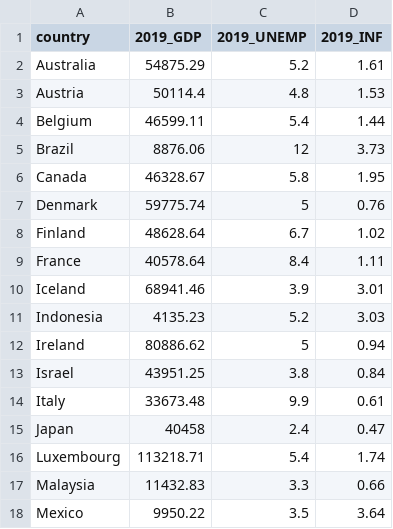
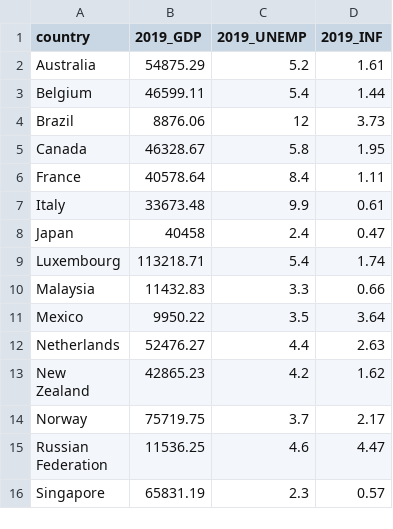
Before and after one commit to daikidev111/FIT3179-Assignment2, a CSV file: Cleaned_Datasets/economics_improved.csv, drawn as a sheet; only a part is shown; the shorter side is filled out with more unchanged rows; the diff covers the shown part only; the diff names each change by its address in the sheet, - before the commit and + after, or states it on an @@ line.

Commit message:
modification ont he dataset

```diff
--- a/Cleaned_Datasets/economics_improved.csv
+++ b/Cleaned_Datasets/economics_improved.csv
-row 3: Austria | 50114.4 | 4.8 | 1.53
-row 7: Denmark | 59775.74 | 5 | 0.76
-row 8: Finland | 48628.64 | 6.7 | 1.02
-row 10: Iceland | 68941.46 | 3.9 | 3.01
-row 11: Indonesia | 4135.23 | 5.2 | 3.03
-row 12: Ireland | 80886.62 | 5 | 0.94
-row 13: Israel | 43951.25 | 3.8 | 0.84
```
Also changed, not shown: 7 removed rows elsewhere in this file.
